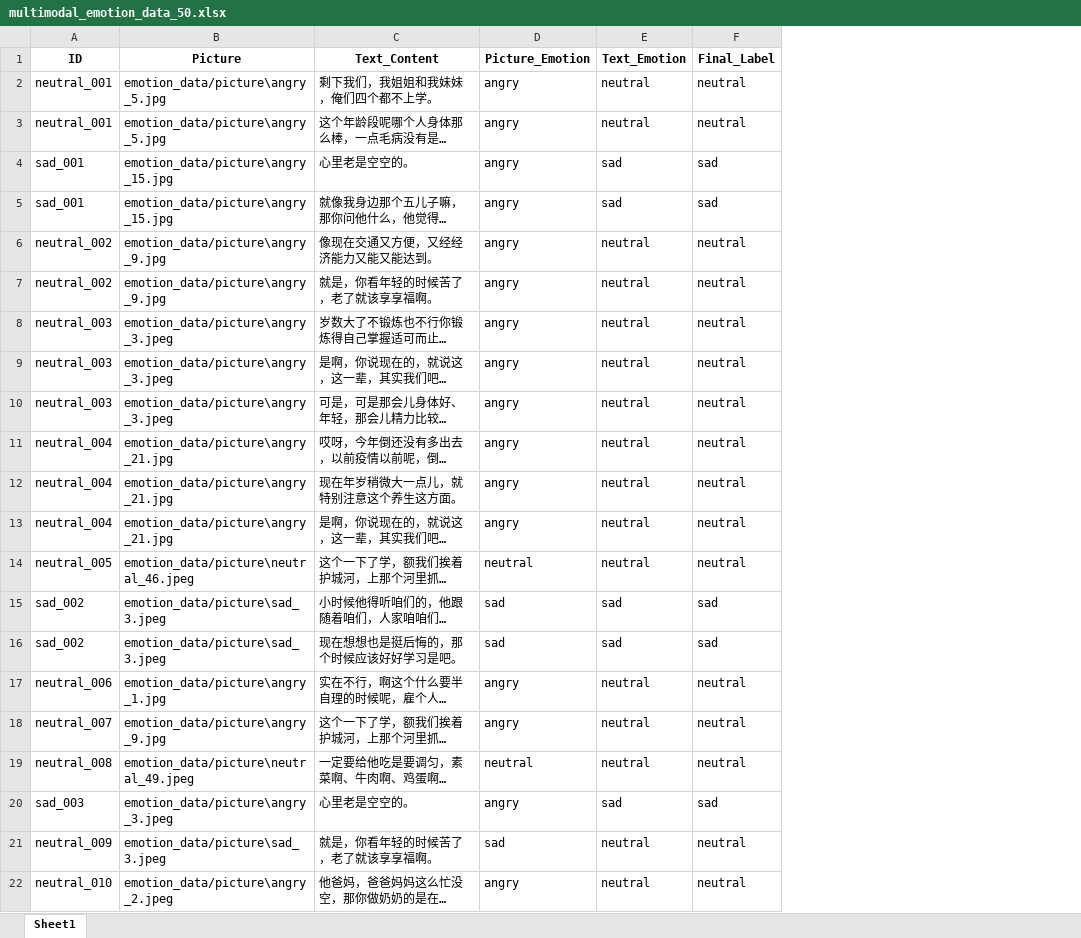
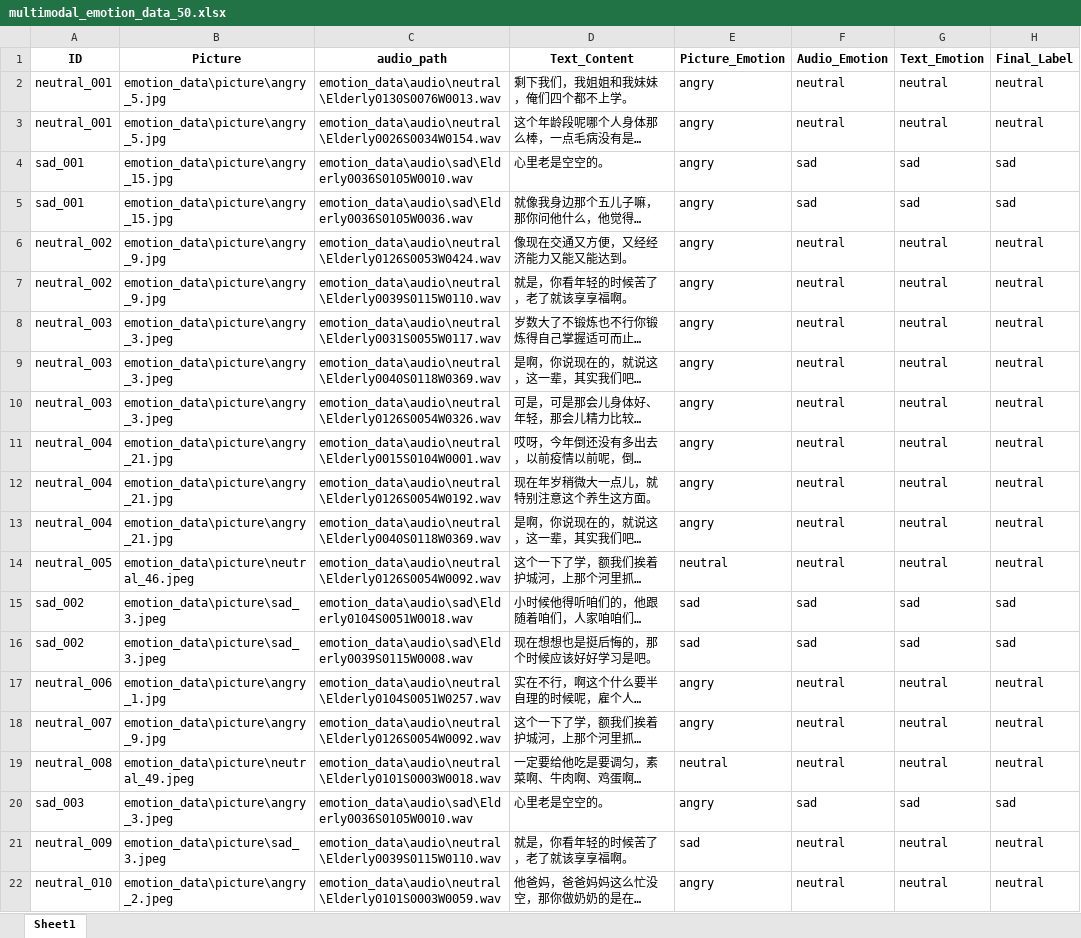
Before and after one commit to xiaoxiahe/emotion_evaluate, an Excel workbook: multimodal_emotion_data_50.xlsx, sheet Sheet1, drawn as a sheet; only a part is shown; long unchanged cells end in …; values as stored, in another font and other column widths than the file's, no borders; the diff covers the shown part only; the diff names each change by its address in the sheet, - before the commit and + after, or states it on an @@ line.

```diff
--- a/multimodal_emotion_data_50.xlsx (sheet Sheet1)
+++ b/multimodal_emotion_data_50.xlsx (sheet Sheet1)
+column C (audio_path), rows 2-22: emotion_data\audio\neutral\Elderly0130S0076W0013.wav | emotion_data\audio\neutral\Elderly0026S0034W0154.wav | emotion_data\audio\sad\Elderly0036S0105W0010.wav | emotion_data\audio\sad\Elderly0036S0105W0036.wav | emotion_data\audio\neutral\Elderly0126S0053W0424.wav | emotion_data\audio\neutral\Elderly0039S0115W0110.wav | emotion_data\audio\neutral\Elderly0031S0055W0117.wav | emotion_data\audio\neutral\Elderly0040S0118W0369.wav | emotion_data\audio\neutral\Elderly0126S0054W0326.wav | emotion_data\audio\neutral\Elderly0015S0104W0001.wav | emotion_data\audio\neutral\Elderly0126S0054W0192.wav | emotion_data\audio\neutral\Elderly0040S0118W0369.wav | emotion_data\audio\neutral\Elderly0126S0054W0092.wav | emotion_data\audio\sad\Elderly0104S0051W0018.wav | emotion_data\audio\sad\Elderly0039S0115W0008.wav | emotion_data\audio\neutral\Elderly0104S0051W0257.wav | emotion_data\audio\neutral\Elderly0126S0054W0092.wav | emotion_data\audio\neutral\Elderly0101S0003W0018.wav | emotion_data\audio\sad\Elderly0036S0105W0010.wav | emotion_data\audio\neutral\Elderly0039S0115W0110.wav | emotion_data\audio\neutral\Elderly0101S0003W0059.wav
+column F (Audio_Emotion), rows 2-22: neutral | neutral | sad | sad | neutral | neutral | neutral | neutral | neutral | neutral | neutral | neutral | neutral | sad | sad | neutral | neutral | neutral | sad | neutral | neutral
-B2:B3 (Picture): emotion_data/picture\angry_5.jpg
+B2:B3 (Picture): emotion_data\picture\angry_5.jpg
-B4:B5 (Picture): emotion_data/picture\angry_15.jpg
+B4:B5 (Picture): emotion_data\picture\angry_15.jpg
-B6:B7 (Picture): emotion_data/picture\angry_9.jpg
+B6:B7 (Picture): emotion_data\picture\angry_9.jpg
-B8:B10 (Picture): emotion_data/picture\angry_3.jpeg
+B8:B10 (Picture): emotion_data\picture\angry_3.jpeg
-B11:B13 (Picture): emotion_data/picture\angry_21.jpg
+B11:B13 (Picture): emotion_data\picture\angry_21.jpg
-B14 (Picture): emotion_data/picture\neutral_46.jpeg
+B14 (Picture): emotion_data\picture\neutral_46.jpeg
-B15:B16 (Picture): emotion_data/picture\sad_3.jpeg
+B15:B16 (Picture): emotion_data\picture\sad_3.jpeg
-B17 (Picture): emotion_data/picture\angry_1.jpg
+B17 (Picture): emotion_data\picture\angry_1.jpg
-B18 (Picture): emotion_data/picture\angry_9.jpg
+B18 (Picture): emotion_data\picture\angry_9.jpg
-B19 (Picture): emotion_data/picture\neutral_49.jpeg
+B19 (Picture): emotion_data\picture\neutral_49.jpeg
-B20 (Picture): emotion_data/picture\angry_3.jpeg
+B20 (Picture): emotion_data\picture\angry_3.jpeg
-B21 (Picture): emotion_data/picture\sad_3.jpeg
+B21 (Picture): emotion_data\picture\sad_3.jpeg
-B22 (Picture): emotion_data/picture\angry_2.jpeg
+B22 (Picture): emotion_data\picture\angry_2.jpeg
```
Also changed, not shown: other rows of this sheet, multimodal_emotion_data_196.xlsx, 2 other files.
